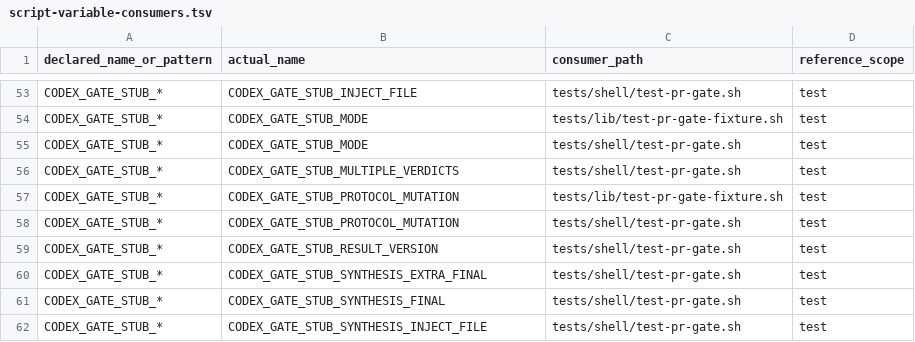
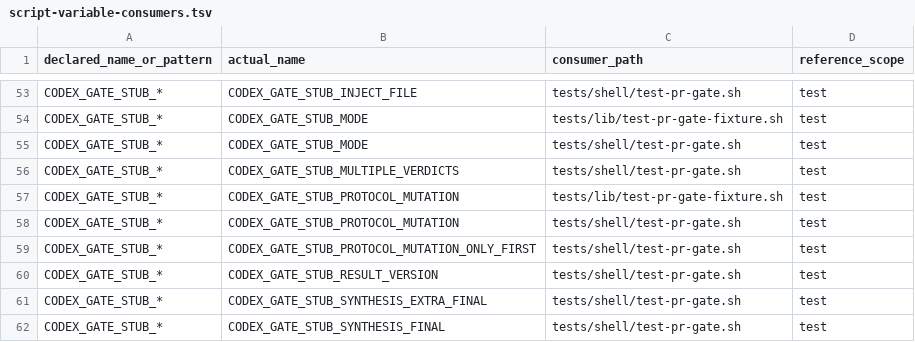
Before and after one commit to screenleon/pm-dispatch, a TSV file: docs/architecture/script-variable-consumers.tsv, drawn as a sheet; only a part is shown, gaps mark what is left out; the shorter side is filled out with more unchanged rows.

```diff
--- a/docs/architecture/script-variable-consumers.tsv
+++ b/docs/architecture/script-variable-consumers.tsv
@@ -58,2 +58,3 @@ CODEX_GATE_STUB_*	CODEX_GATE_STUB_PROTOCOL_MUTATION	tests/lib/test-pr-gate-fixtu
 CODEX_GATE_STUB_*	CODEX_GATE_STUB_PROTOCOL_MUTATION	tests/shell/test-pr-gate.sh	test
+CODEX_GATE_STUB_*	CODEX_GATE_STUB_PROTOCOL_MUTATION_ONLY_FIRST	tests/shell/test-pr-gate.sh	test
 CODEX_GATE_STUB_*	CODEX_GATE_STUB_RESULT_VERSION	tests/shell/test-pr-gate.sh	test
```
